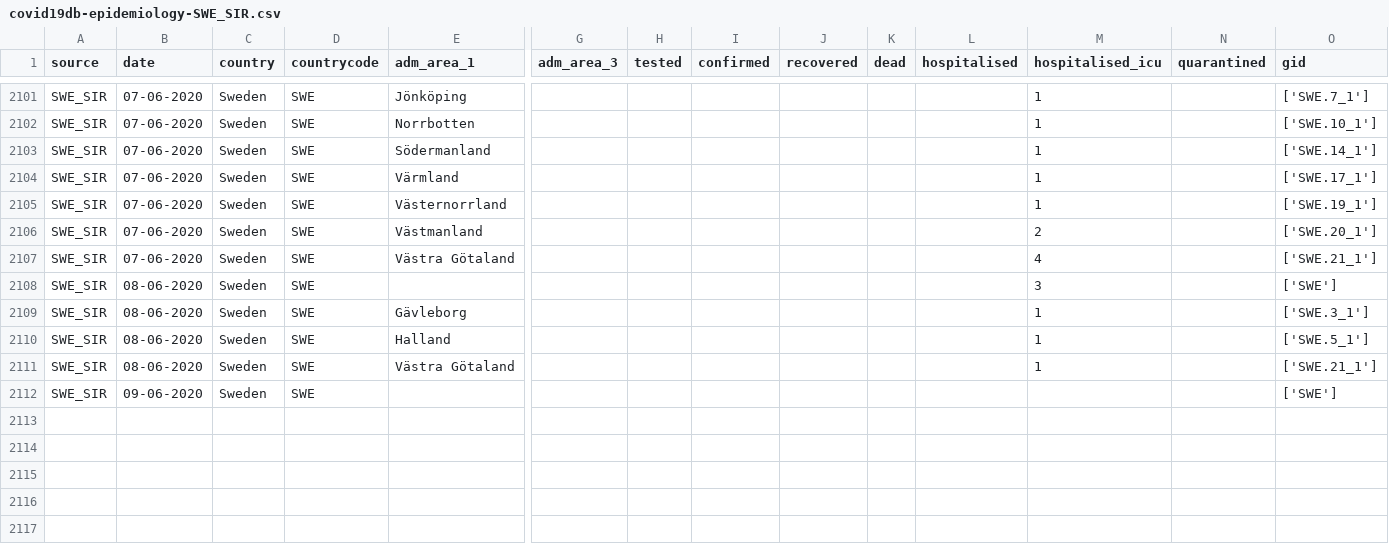
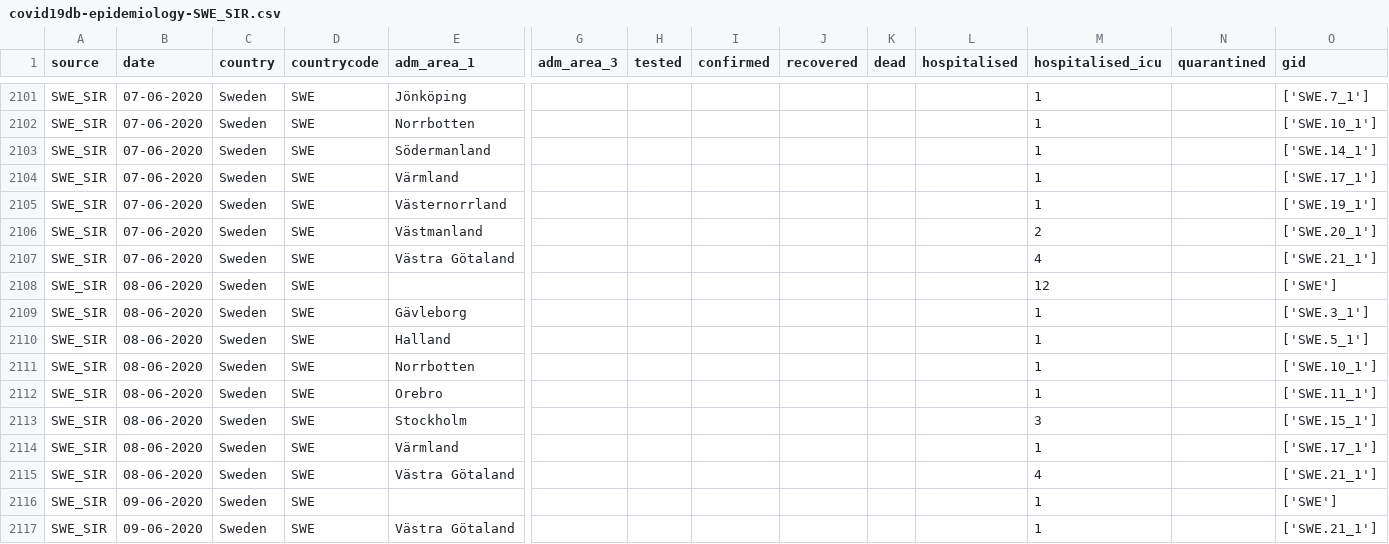
Before and after one commit to covid19db/data-archive, a CSV file: data-epidemiology/covid19db-epidemiology-SWE_SIR.csv, drawn as a sheet; only a part is shown, gaps mark what is left out; addresses are those after the commit; rows hold the shown columns only; the diff names each change by its address in the sheet, - before the commit and + after, or states it on an @@ line.

Commit message:
Data dump form 09 June 2020

```diff
--- a/data-epidemiology/covid19db-epidemiology-SWE_SIR.csv
+++ b/data-epidemiology/covid19db-epidemiology-SWE_SIR.csv
-M2108 (hospitalised_icu): 3
+M2108 (hospitalised_icu): 12
+row 2111: SWE_SIR | 08-06-2020 | Sweden | SWE | Norrbotten |  |  |  |  |  |  | 1 |  | ['SWE.10_1']
+row 2112: SWE_SIR | 08-06-2020 | Sweden | SWE | Orebro |  |  |  |  |  |  | 1 |  | ['SWE.11_1']
+row 2113: SWE_SIR | 08-06-2020 | Sweden | SWE | Stockholm |  |  |  |  |  |  | 3 |  | ['SWE.15_1']
+row 2114: SWE_SIR | 08-06-2020 | Sweden | SWE | Värmland |  |  |  |  |  |  | 1 |  | ['SWE.17_1']
-M2115 (hospitalised_icu): 1
+M2115 (hospitalised_icu): 4
-M2116 (hospitalised_icu): (empty)
+M2116 (hospitalised_icu): 1
+row 2117: SWE_SIR | 09-06-2020 | Sweden | SWE | Västra Götaland |  |  |  |  |  |  | 1 |  | ['SWE.21_1']
```
Also changed, not shown: data-epidemiology/covid19db-epidemiology-CHE_OPGOV.csv, data-epidemiology/covid19db-epidemiology-THA_STAT.csv, 4 other files.
